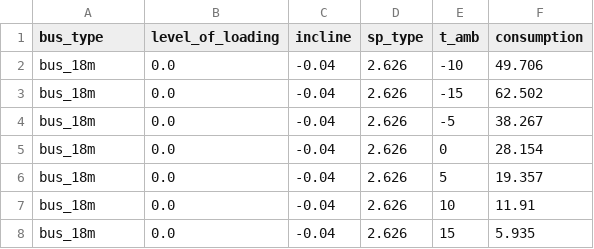
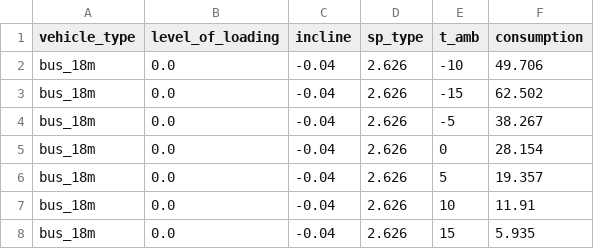
Before and after one commit to rl-institut/fleema, a CSV file: scenarios/public_transport_base/consumption.csv, drawn as a sheet; only a part is shown.

Commit message:
add distance and incline between Locations to scenario, wrapper function for vehicle specific consumption #22

```diff
--- a/scenarios/public_transport_base/consumption.csv
+++ b/scenarios/public_transport_base/consumption.csv
@@ -1,2 +1,2 @@
-bus_type,level_of_loading,incline,sp_type,t_amb,consumption
+vehicle_type,level_of_loading,incline,sp_type,t_amb,consumption
 bus_18m,0.0,-0.04,2.626,-10,49.706
```
Also changed, not shown: 4 other files.
